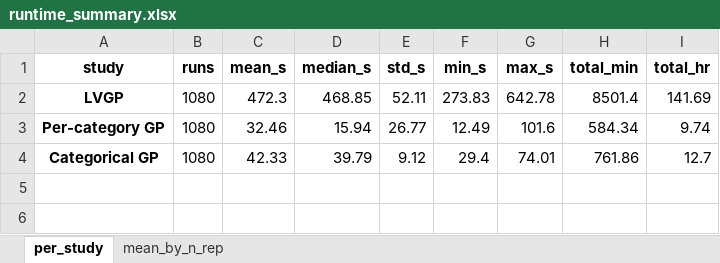
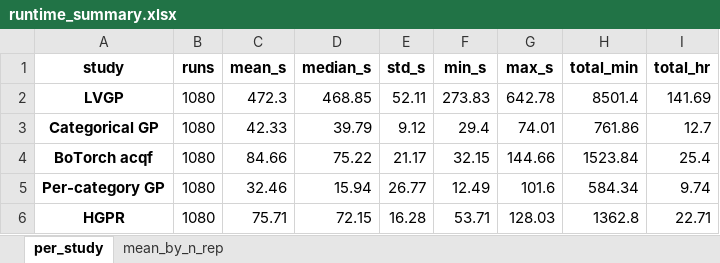
Before and after one commit to Chris1504-fdz/heter_lvgp, an Excel workbook: results_all_studies/runtime_summary.xlsx, sheet per_study, drawn as a sheet; values as stored, in another font and other column widths than the file's, no borders; the diff names each change by its address in the sheet, - before the commit and + after, or states it on an @@ line.

```diff
--- a/results_all_studies/runtime_summary.xlsx (sheet per_study)
+++ b/results_all_studies/runtime_summary.xlsx (sheet per_study)
@@ row 4 moved to row 3: Categorical GP @@
+row 4: BoTorch acqf | 1080 | 84.66 | 75.22 | 21.17 | 32.15 | 144.66 | 1523.84 | 25.4
+row 6: HGPR | 1080 | 75.71 | 72.15 | 16.28 | 53.71 | 128.03 | 1362.8 | 22.71
```
Also changed, not shown: sheet mean_by_n_rep, 6 other files.
